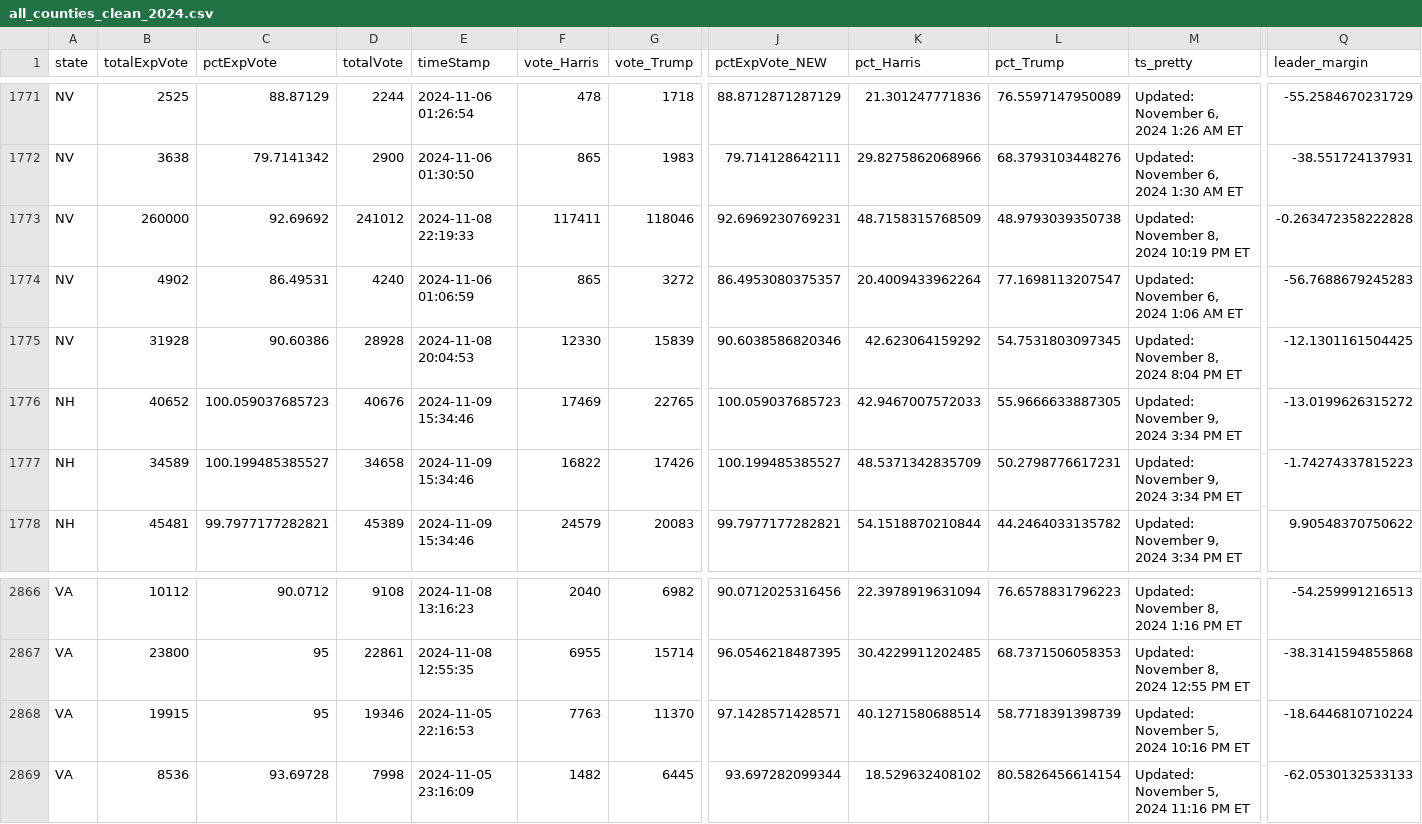
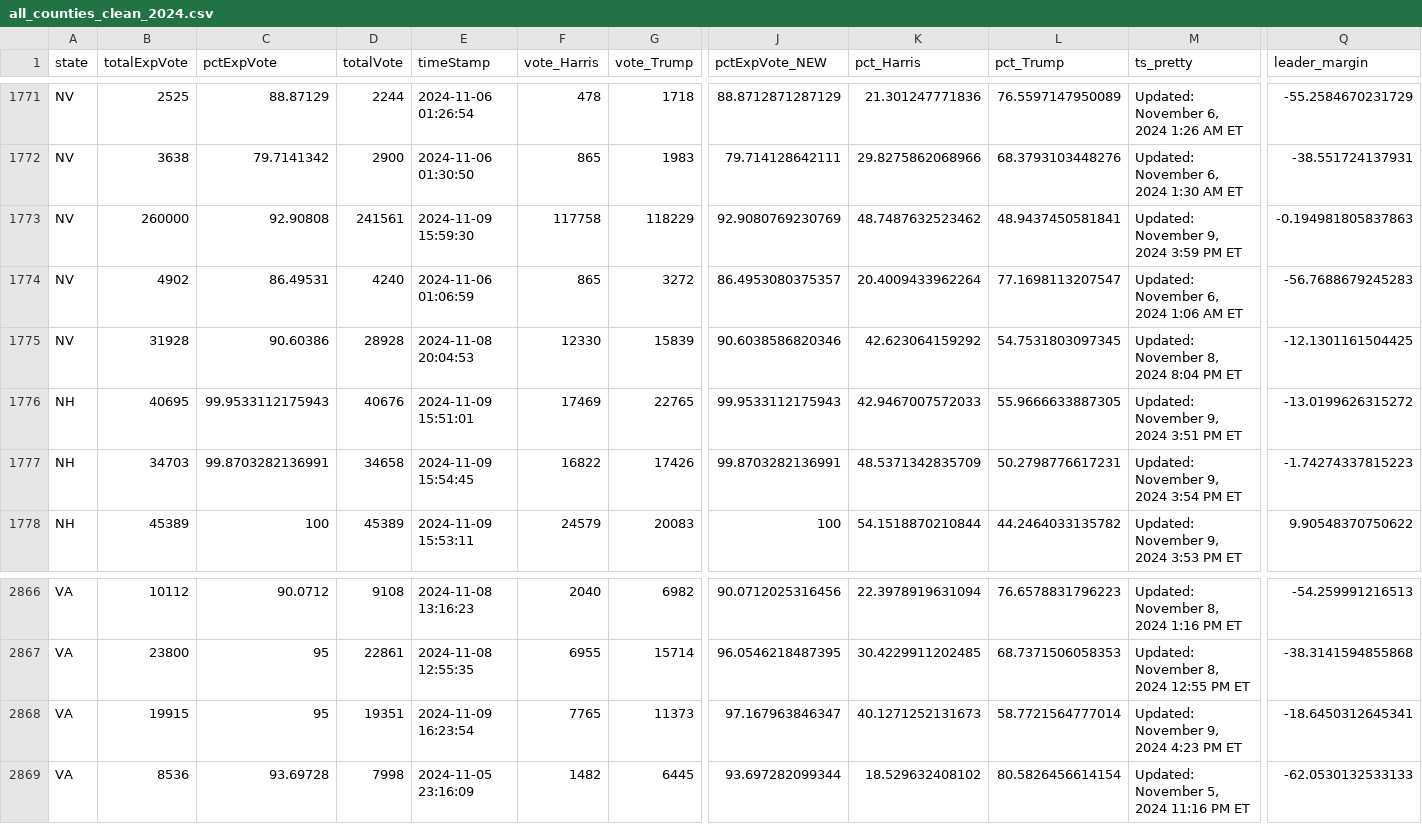
Before and after one commit to cbs-news-data/election-2024-maps, a CSV file: output/all_counties_clean_2024.csv, drawn as a sheet; only a part is shown, gaps mark what is left out; the diff covers the shown part only; the diff names each change by its address in the sheet, - before the commit and + after, or states it on an @@ line.

Commit message:
Live data updated

```diff
--- a/output/all_counties_clean_2024.csv
+++ b/output/all_counties_clean_2024.csv
-C1773 (pctExpVote): 92.69692
+C1773 (pctExpVote): 92.90808
-D1773 (totalVote): 241012
+D1773 (totalVote): 241561
-E1773 (timeStamp): 2024-11-08 22:19:33
+E1773 (timeStamp): 2024-11-09 15:59:30
-F1773 (vote_Harris): 117411
+F1773 (vote_Harris): 117758
-G1773 (vote_Trump): 118046
+G1773 (vote_Trump): 118229
-J1773 (pctExpVote_NEW): 92.6969230769231
+J1773 (pctExpVote_NEW): 92.9080769230769
-K1773 (pct_Harris): 48.7158315768509
+K1773 (pct_Harris): 48.7487632523462
-L1773 (pct_Trump): 48.9793039350738
+L1773 (pct_Trump): 48.9437450581841
-M1773 (ts_pretty): Updated: November 8, 2024 10:19 PM ET
+M1773 (ts_pretty): Updated: November 9, 2024 3:59 PM ET
-Q1773 (leader_margin): -0.263472358222828
+Q1773 (leader_margin): -0.194981805837863
-B1776 (totalExpVote): 40652
+B1776 (totalExpVote): 40695
-C1776 (pctExpVote): 100.059037685723
+C1776 (pctExpVote): 99.9533112175943
-E1776 (timeStamp): 2024-11-09 15:34:46
+E1776 (timeStamp): 2024-11-09 15:51:01
-J1776 (pctExpVote_NEW): 100.059037685723
+J1776 (pctExpVote_NEW): 99.9533112175943
-M1776 (ts_pretty): Updated: November 9, 2024 3:34 PM ET
+M1776 (ts_pretty): Updated: November 9, 2024 3:51 PM ET
-B1777 (totalExpVote): 34589
+B1777 (totalExpVote): 34703
-C1777 (pctExpVote): 100.199485385527
+C1777 (pctExpVote): 99.8703282136991
-E1777 (timeStamp): 2024-11-09 15:34:46
+E1777 (timeStamp): 2024-11-09 15:54:45
-J1777 (pctExpVote_NEW): 100.199485385527
+J1777 (pctExpVote_NEW): 99.8703282136991
-M1777 (ts_pretty): Updated: November 9, 2024 3:34 PM ET
+M1777 (ts_pretty): Updated: November 9, 2024 3:54 PM ET
-B1778 (totalExpVote): 45481
+B1778 (totalExpVote): 45389
-C1778 (pctExpVote): 99.7977177282821
+C1778 (pctExpVote): 100
-E1778 (timeStamp): 2024-11-09 15:34:46
+E1778 (timeStamp): 2024-11-09 15:53:11
-J1778 (pctExpVote_NEW): 99.7977177282821
+J1778 (pctExpVote_NEW): 100
-M1778 (ts_pretty): Updated: November 9, 2024 3:34 PM ET
+M1778 (ts_pretty): Updated: November 9, 2024 3:53 PM ET
-D2868 (totalVote): 19346
+D2868 (totalVote): 19351
-E2868 (timeStamp): 2024-11-05 22:16:53
+E2868 (timeStamp): 2024-11-09 16:23:54
-F2868 (vote_Harris): 7763
+F2868 (vote_Harris): 7765
-G2868 (vote_Trump): 11370
+G2868 (vote_Trump): 11373
-J2868 (pctExpVote_NEW): 97.1428571428571
+J2868 (pctExpVote_NEW): 97.167963846347
-K2868 (pct_Harris): 40.1271580688514
+K2868 (pct_Harris): 40.1271252131673
-L2868 (pct_Trump): 58.7718391398739
+L2868 (pct_Trump): 58.7721564777014
-M2868 (ts_pretty): Updated: November 5, 2024 10:16 PM ET
+M2868 (ts_pretty): Updated: November 9, 2024 4:23 PM ET
-Q2868 (leader_margin): -18.6446810710224
+Q2868 (leader_margin): -18.6450312645341
```
Also changed, not shown: 40 edited cells elsewhere in this file.
